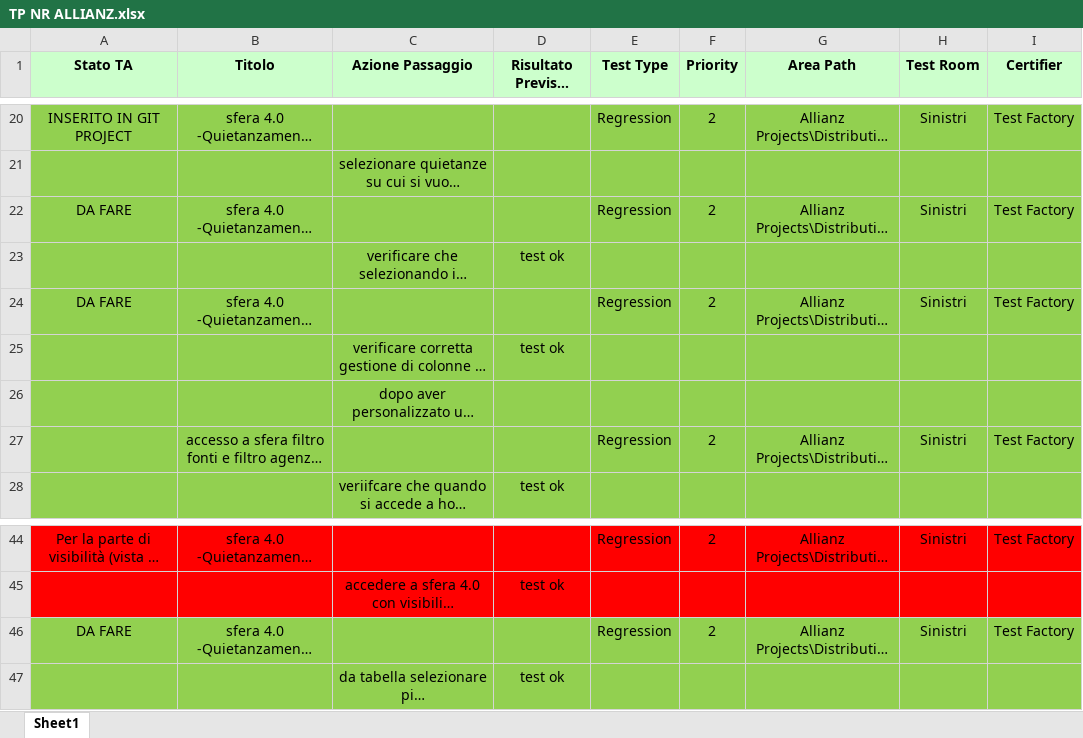
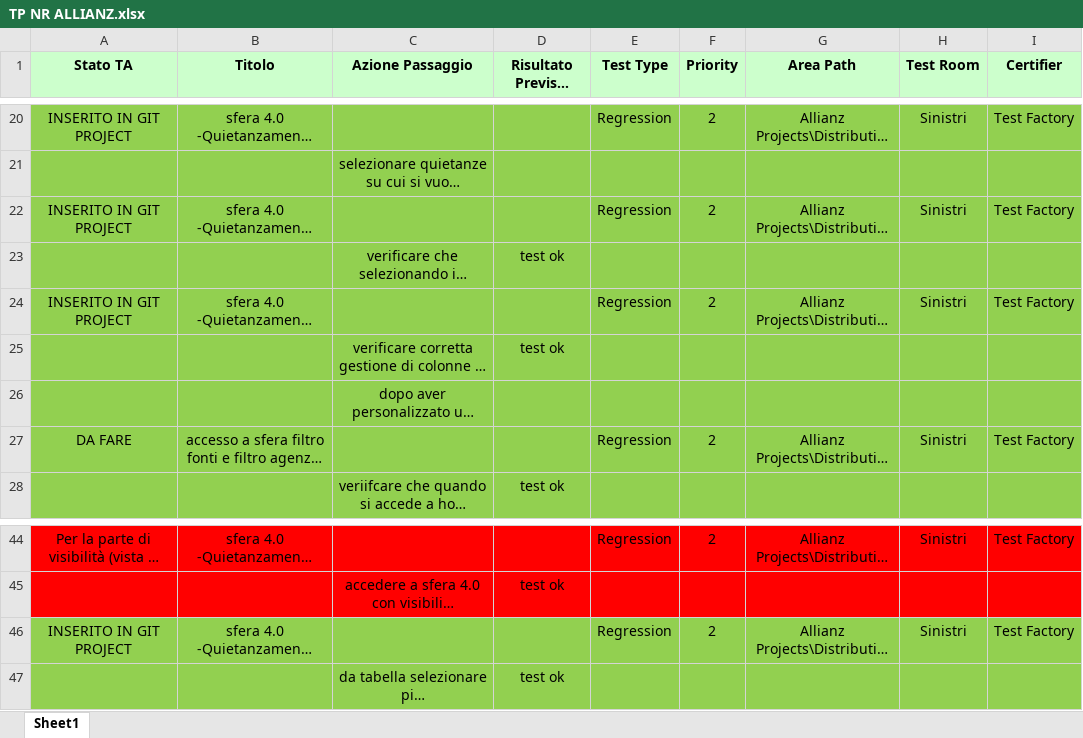
Before and after one commit to KevinPusateri/AZ, an Excel workbook: docs/tp/Sfera_4.0/TP NR ALLIANZ.xlsx, sheet Sheet1, drawn as a sheet; only a part is shown, gaps mark what is left out; long unchanged cells end in …; values as stored, in another font and other column widths than the file's, no borders; the diff names each change by its address in the sheet, - before the commit and + after, or states it on an @@ line.

Commit message:
Aggiornato TP Sfera 4.0 AZ

```diff
--- a/docs/tp/Sfera_4.0/TP NR ALLIANZ.xlsx (sheet Sheet1)
+++ b/docs/tp/Sfera_4.0/TP NR ALLIANZ.xlsx (sheet Sheet1)
-A22 (Stato TA): DA FARE
+A22 (Stato TA): INSERITO IN GIT PROJECT
-A24 (Stato TA): DA FARE
+A24 (Stato TA): INSERITO IN GIT PROJECT
-A27 (Stato TA): (empty)
+A27 (Stato TA): DA FARE
-A46 (Stato TA): DA FARE
+A46 (Stato TA): INSERITO IN GIT PROJECT
```
